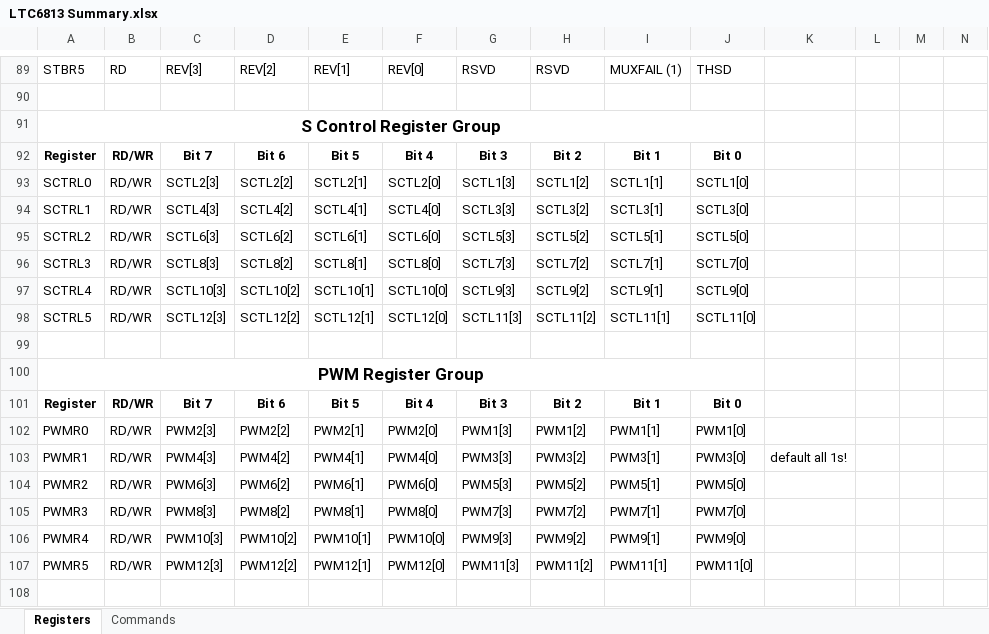
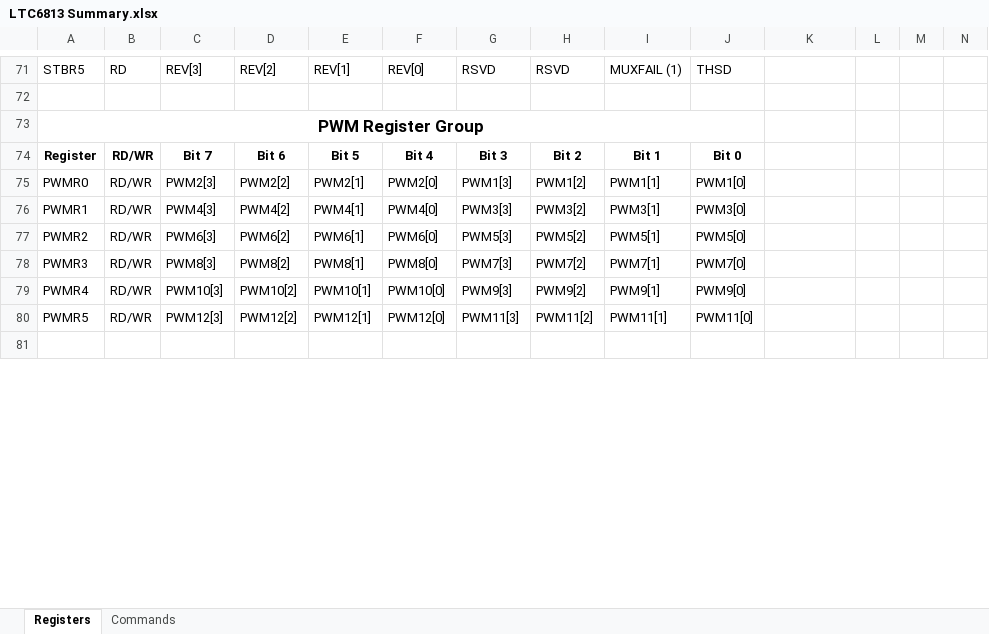
Before and after one commit to Western-Formula-Racing/Custom-BMS_25, an Excel workbook: LTC6813/LTC6813 Summary.xlsx, sheet Registers, drawn as a sheet; only a part is shown, gaps mark what is left out; values as stored, in another font and other column widths than the file's, no borders; removed rows and columns are numbered as before the commit, all else as after; rows hold the shown columns only; the diff covers the shown part only; the diff names each change by its address in the sheet, - before the commit and + after, or states it on an @@ line.

```diff
--- a/LTC6813/LTC6813 Summary.xlsx (sheet Registers)
+++ b/LTC6813/LTC6813 Summary.xlsx (sheet Registers)
-row 91: S Control Register Group
-row 92: Register | RD/WR | Bit 7 | Bit 6 | Bit 5 | Bit 4 | Bit 3 | Bit 2 | Bit 1 | Bit 0
-row 93: SCTRL0 | RD/WR | SCTL2[3] | SCTL2[2] | SCTL2[1] | SCTL2[0] | SCTL1[3] | SCTL1[2] | SCTL1[1] | SCTL1[0]
-row 94: SCTRL1 | RD/WR | SCTL4[3] | SCTL4[2] | SCTL4[1] | SCTL4[0] | SCTL3[3] | SCTL3[2] | SCTL3[1] | SCTL3[0]
-row 95: SCTRL2 | RD/WR | SCTL6[3] | SCTL6[2] | SCTL6[1] | SCTL6[0] | SCTL5[3] | SCTL5[2] | SCTL5[1] | SCTL5[0]
-row 96: SCTRL3 | RD/WR | SCTL8[3] | SCTL8[2] | SCTL8[1] | SCTL8[0] | SCTL7[3] | SCTL7[2] | SCTL7[1] | SCTL7[0]
-row 97: SCTRL4 | RD/WR | SCTL10[3] | SCTL10[2] | SCTL10[1] | SCTL10[0] | SCTL9[3] | SCTL9[2] | SCTL9[1] | SCTL9[0]
-row 98: SCTRL5 | RD/WR | SCTL12[3] | SCTL12[2] | SCTL12[1] | SCTL12[0] | SCTL11[3] | SCTL11[2] | SCTL11[1] | SCTL11[0]
-row 99: (empty)
-K76: default all 1s!
+K76: (empty)
```
Also changed, not shown: 26 added rows, 26 removed rows, 2 moved rows and 2 edited cells elsewhere in this sheet, sheet Commands, 4 other files.
